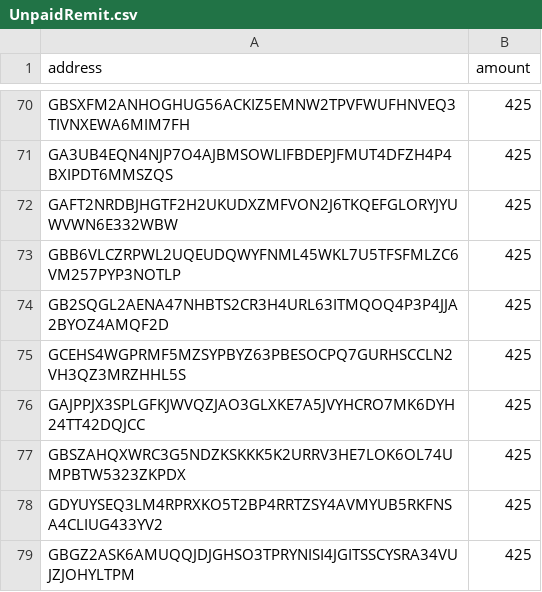
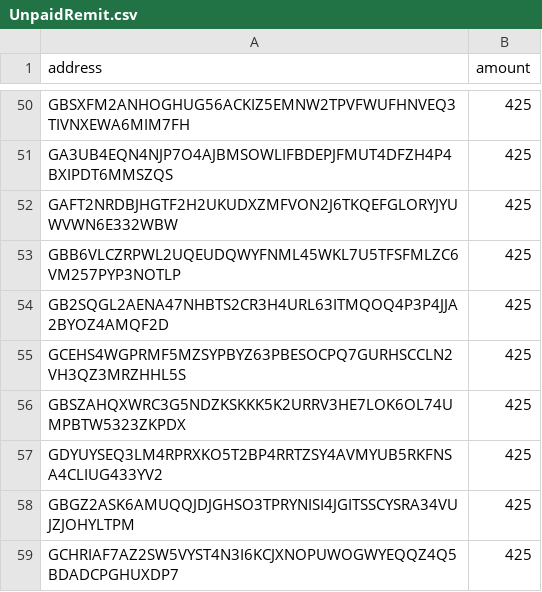
Before and after one commit to bounty0x/ReewardCSVs, a CSV file: UnpaidRemit.csv, drawn as a sheet; only a part is shown, gaps mark what is left out; the shorter side is filled out with more unchanged rows; the diff covers the shown part only; the diff names each change by its address in the sheet, - before the commit and + after, or states it on an @@ line.

```diff
--- a/UnpaidRemit.csv
+++ b/UnpaidRemit.csv
-row 76: GAJPPJX3SPLGFKJWVQZJAO3GLXKE7A5JVYHCRO7MK6DYH24TT42DQJCC | 425
```
Also changed, not shown: 22 removed rows elsewhere in this file, SureRemitResults.csv.
